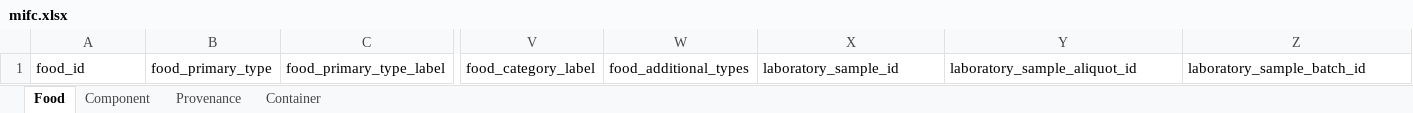
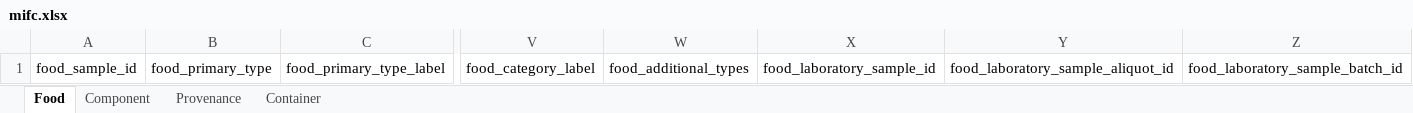
Before and after one commit to kaiiam/mifc, an Excel workbook: project/excel/mifc.xlsx, sheet Food, drawn as a sheet; only a part is shown, gaps mark what is left out; values as stored, in another font and other column widths than the file's, no borders; the diff names each change by its address in the sheet, - before the commit and + after, or states it on an @@ line.

```diff
--- a/project/excel/mifc.xlsx (sheet Food)
+++ b/project/excel/mifc.xlsx (sheet Food)
-A1: food_id
+A1: food_sample_id
-X1: laboratory_sample_id
+X1: food_laboratory_sample_id
-Y1: laboratory_sample_aliquot_id
+Y1: food_laboratory_sample_aliquot_id
-Z1: laboratory_sample_batch_id
+Z1: food_laboratory_sample_batch_id
```
Also changed, not shown: sheet Component, sheet Provenance, 21 other files.
